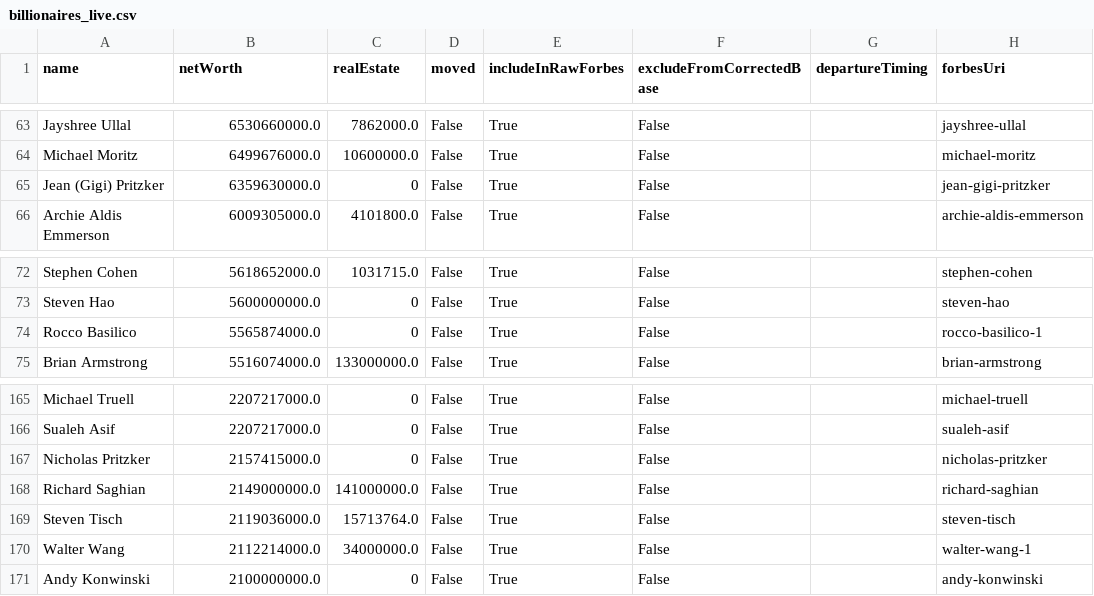
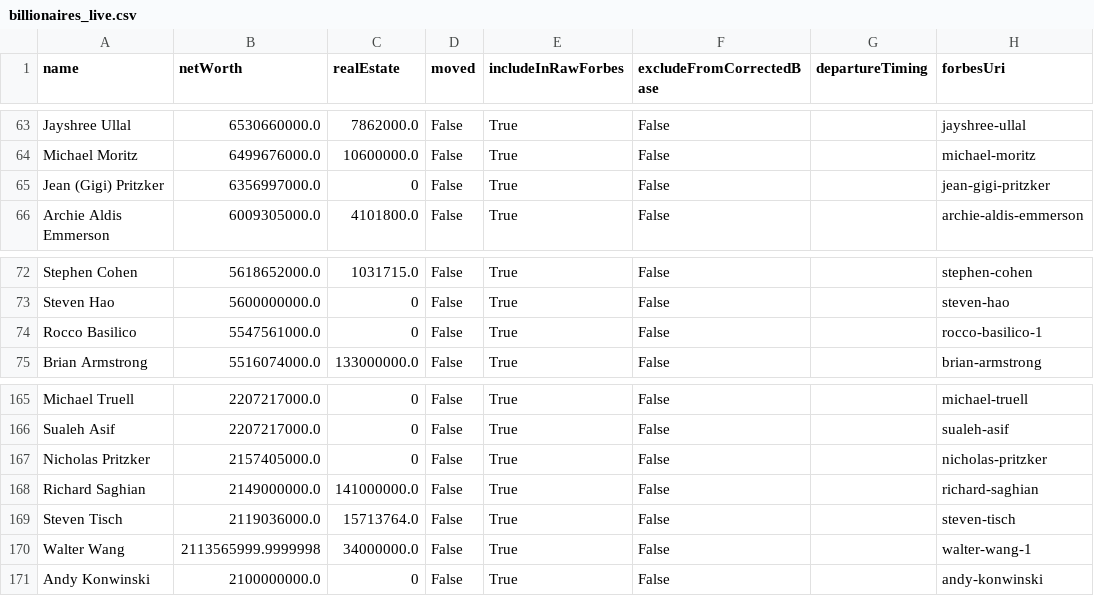
Before and after one commit to PolicyEngine/california-wealth-tax, a CSV file: data/billionaires_live.csv, drawn as a sheet; only a part is shown, gaps mark what is left out; the diff names each change by its address in the sheet, - before the commit and + after, or states it on an @@ line.

```diff
--- a/data/billionaires_live.csv
+++ b/data/billionaires_live.csv
-B65 (netWorth): 6359630000.0
+B65 (netWorth): 6356997000.0
-B74 (netWorth): 5565874000.0
+B74 (netWorth): 5547561000.0
-B167 (netWorth): 2157415000.0
+B167 (netWorth): 2157405000.0
-B170 (netWorth): 2112214000.0
+B170 (netWorth): 2113565999.9999998
```
Also changed, not shown: 6 other files.
